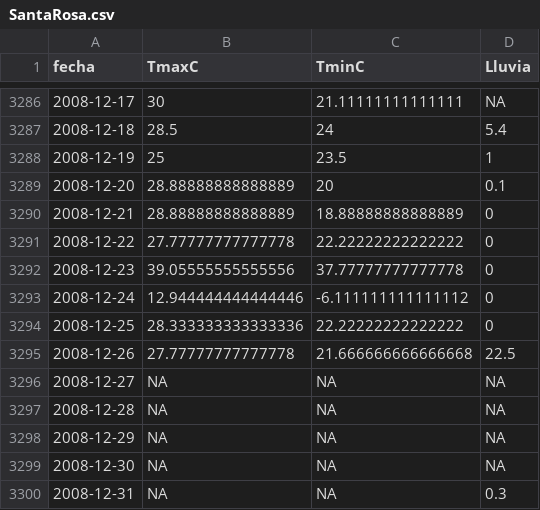
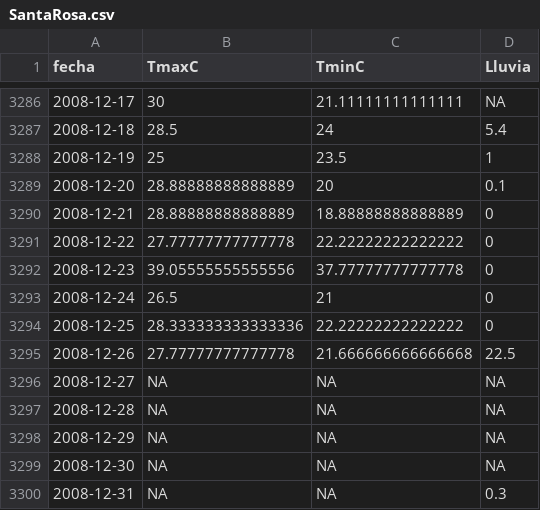
Before and after one commit to GuiAlDuS/ClimaACG, a CSV file: SantaRosa.csv, drawn as a sheet; only a part is shown, gaps mark what is left out.

```diff
--- a/SantaRosa.csv
+++ b/SantaRosa.csv
@@ -3292,3 +3292,3 @@ fecha,TmaxC,TminC,Lluvia
 2008-12-23,39.05555555555556,37.77777777777778,0
-2008-12-24,12.944444444444446,-6.111111111111112,0
+2008-12-24,26.5,21,0
 2008-12-25,28.333333333333336,22.22222222222222,0
```
Also changed, not shown: 13 other files.
